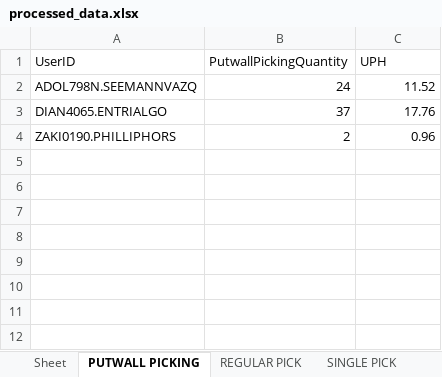
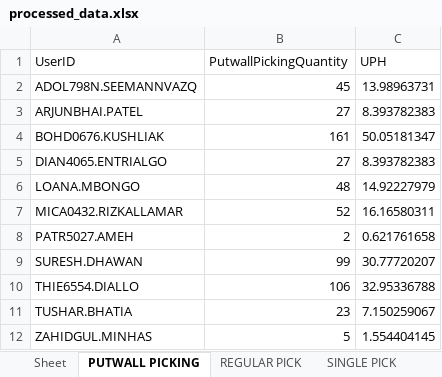
Before and after one commit to lorddunamis5050/totalpickcount, an Excel workbook: output/processed_data.xlsx, sheet PUTWALL PICKING, drawn as a sheet; values as stored, in another font and other column widths than the file's, no borders; removed rows and columns are numbered as before the commit, all else as after; the diff names each change by its address in the sheet, - before the commit and + after, or states it on an @@ line.

```diff
--- a/output/processed_data.xlsx (sheet PUTWALL PICKING)
+++ b/output/processed_data.xlsx (sheet PUTWALL PICKING)
-B2 (PutwallPickingQuantity): 24
+B2 (PutwallPickingQuantity): 45
-C2 (UPH): 11.52
+C2 (UPH): 13.98963731
+row 3: ARJUNBHAI.PATEL | 27 | 8.393782383
+row 4: BOHD0676.KUSHLIAK | 161 | 50.05181347
-B5 (PutwallPickingQuantity): 37
+B5 (PutwallPickingQuantity): 27
-C5 (UPH): 17.76
+C5 (UPH): 8.393782383
-row 4: ZAKI0190.PHILLIPHORS | 2 | 0.96
+row 6: LOANA.MBONGO | 48 | 14.92227979
+row 7: MICA0432.RIZKALLAMAR | 52 | 16.16580311
+row 8: PATR5027.AMEH | 2 | 0.621761658
+row 9: SURESH.DHAWAN | 99 | 30.77720207
+row 10: THIE6554.DIALLO | 106 | 32.95336788
+row 11: TUSHAR.BHATIA | 23 | 7.150259067
+row 12: ZAHIDGUL.MINHAS | 5 | 1.554404145
```
Also changed, not shown: sheet REPLENISHMENT PICK, sheet IDLE TIME, sheet QUICK MOVE, sheet REGULAR PICK, sheet SINGLE PICK, sheet Total Units picked by hour, pick_counts.xlsx, 4 other files.
